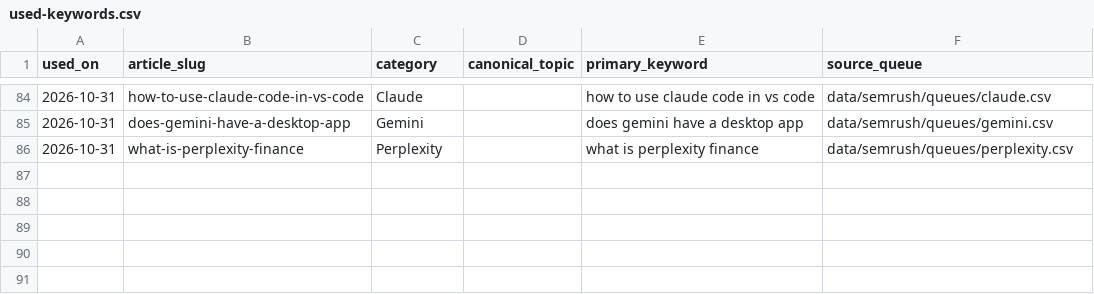
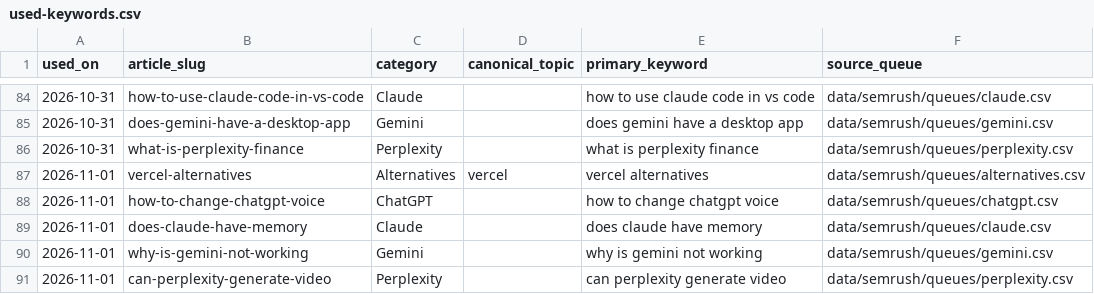
Before and after one commit to deepakparmaronline/tech-updates, a CSV file: data/semrush/used-keywords.csv, drawn as a sheet; only a part is shown, gaps mark what is left out.

```diff
--- a/data/semrush/used-keywords.csv
+++ b/data/semrush/used-keywords.csv
@@ -86 +86,6 @@ used_on,article_slug,category,canonical_topic,primary_keyword,source_queue
 2026-10-31,what-is-perplexity-finance,Perplexity,,what is perplexity finance,data/semrush/queues/perplexity.csv
+2026-11-01,vercel-alternatives,Alternatives,vercel,vercel alternatives,data/semrush/queues/alternatives.csv
+2026-11-01,how-to-change-chatgpt-voice,ChatGPT,,how to change chatgpt voice,data/semrush/queues/chatgpt.csv
+2026-11-01,does-claude-have-memory,Claude,,does claude have memory,data/semrush/queues/claude.csv
+2026-11-01,why-is-gemini-not-working,Gemini,,why is gemini not working,data/semrush/queues/gemini.csv
+2026-11-01,can-perplexity-generate-video,Perplexity,,can perplexity generate video,data/semrush/queues/perplexity.csv
```
Also changed, not shown: 14 other files.
